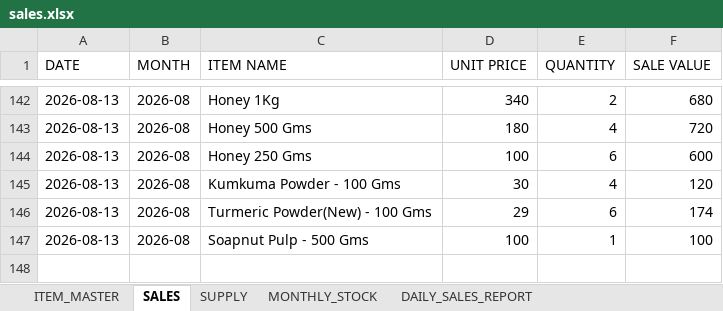
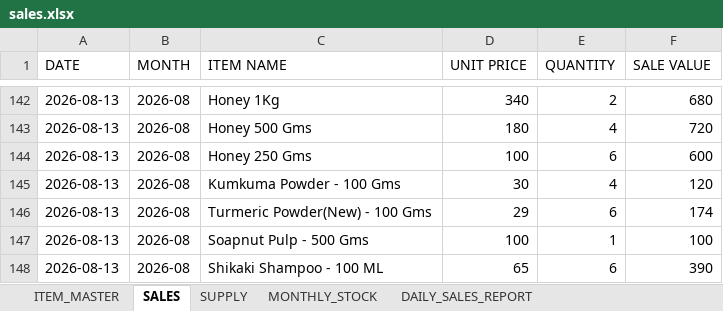
Before and after one commit to suryasai693-lang/daily_sales_website, an Excel workbook: data/sales.xlsx, sheet SALES, drawn as a sheet; only a part is shown, gaps mark what is left out; values as stored, in another font and other column widths than the file's, no borders; the diff names each change by its address in the sheet, - before the commit and + after, or states it on an @@ line.

Commit message:
Update sales.xlsx from DailyStock

```diff
--- a/data/sales.xlsx (sheet SALES)
+++ b/data/sales.xlsx (sheet SALES)
+row 148: 2026-08-13 | 2026-08 | Shikaki Shampoo - 100 ML | 65 | 6 | 390
```
Also changed, not shown: sheet DAILY_SALES_REPORT, sheet MONTHLY_STOCK.
